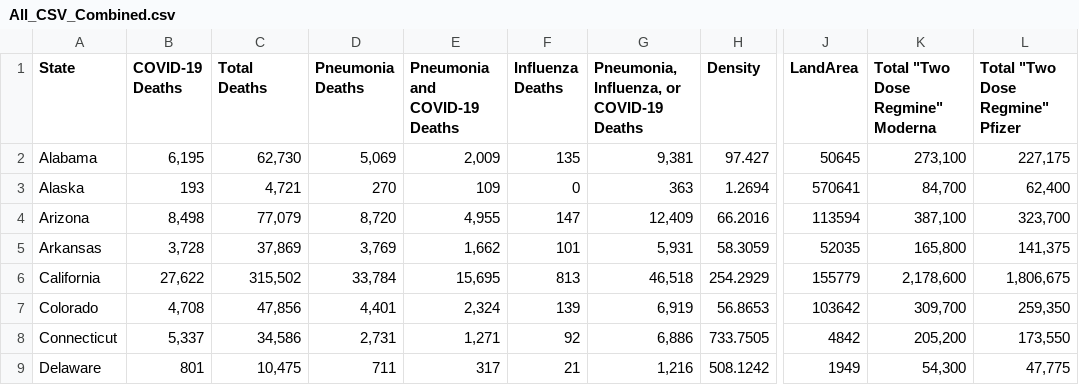
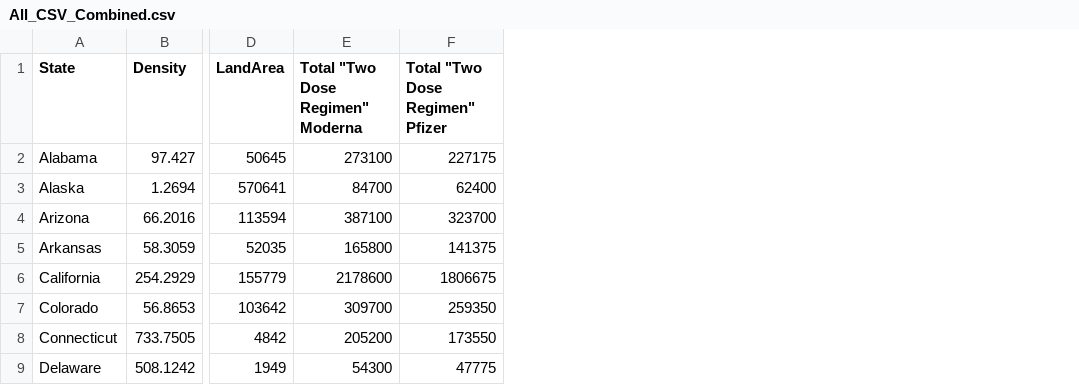
Before and after one commit to chadmilburn/COVID, a CSV file: Cleaned_Data/All_CSV_Combined.csv, drawn as a sheet; only a part is shown, gaps mark what is left out; removed rows and columns are numbered as before the commit, all else as after; the diff names each change by its address in the sheet, - before the commit and + after, or states it on an @@ line.

Commit message:
found new state case files. cleaned more csvs and set up for plotting

```diff
--- a/Cleaned_Data/All_CSV_Combined.csv
+++ b/Cleaned_Data/All_CSV_Combined.csv
-column B (COVID-19 Deaths), rows 2-9: 6,195 | 193 | 8,498 | 3,728 | 27,622 | 4,708 | 5,337 | 801
-column C (Total Deaths), rows 2-9: 62,730 | 4,721 | 77,079 | 37,869 | 315,502 | 47,856 | 34,586 | 10,475
-column D (Pneumonia Deaths), rows 2-9: 5,069 | 270 | 8,720 | 3,769 | 33,784 | 4,401 | 2,731 | 711
-column E (Pneumonia and COVID-19 Deaths), rows 2-9: 2,009 | 109 | 4,955 | 1,662 | 15,695 | 2,324 | 1,271 | 317
-column F (Influenza Deaths), rows 2-9: 135 | 0 | 147 | 101 | 813 | 139 | 92 | 21
-column G, rows 1-9: Pneumonia, Influenza, or COVID-19 Deaths | 9,381 | 363 | 12,409 | 5,931 | 46,518 | 6,919 | 6,886 | 1,216
-column K (Total "Two Dose Regmine" Moderna), rows 2-9: 273,100 | 84,700 | 387,100 | 165,800 | 2,178,600 | 309,700 | 205,200 | 54,300
-column L (Total "Two Dose Regmine" Pfizer), rows 2-9: 227,175 | 62,400 | 323,700 | 141,375 | 1,806,675 | 259,350 | 173,550 | 47,775
+column E (Total "Two Dose Regimen" Moderna), rows 2-9: 273100 | 84700 | 387100 | 165800 | 2178600 | 309700 | 205200 | 54300
+column F (Total "Two Dose Regimen" Pfizer), rows 2-9: 227175 | 62400 | 323700 | 141375 | 1806675 | 259350 | 173550 | 47775
```
Also changed, not shown: Cleaned_Data/Cleaned_Provisional_Stats.csv, Cleaned_Data/Modern_Cleaned.csv, 10 other files.
